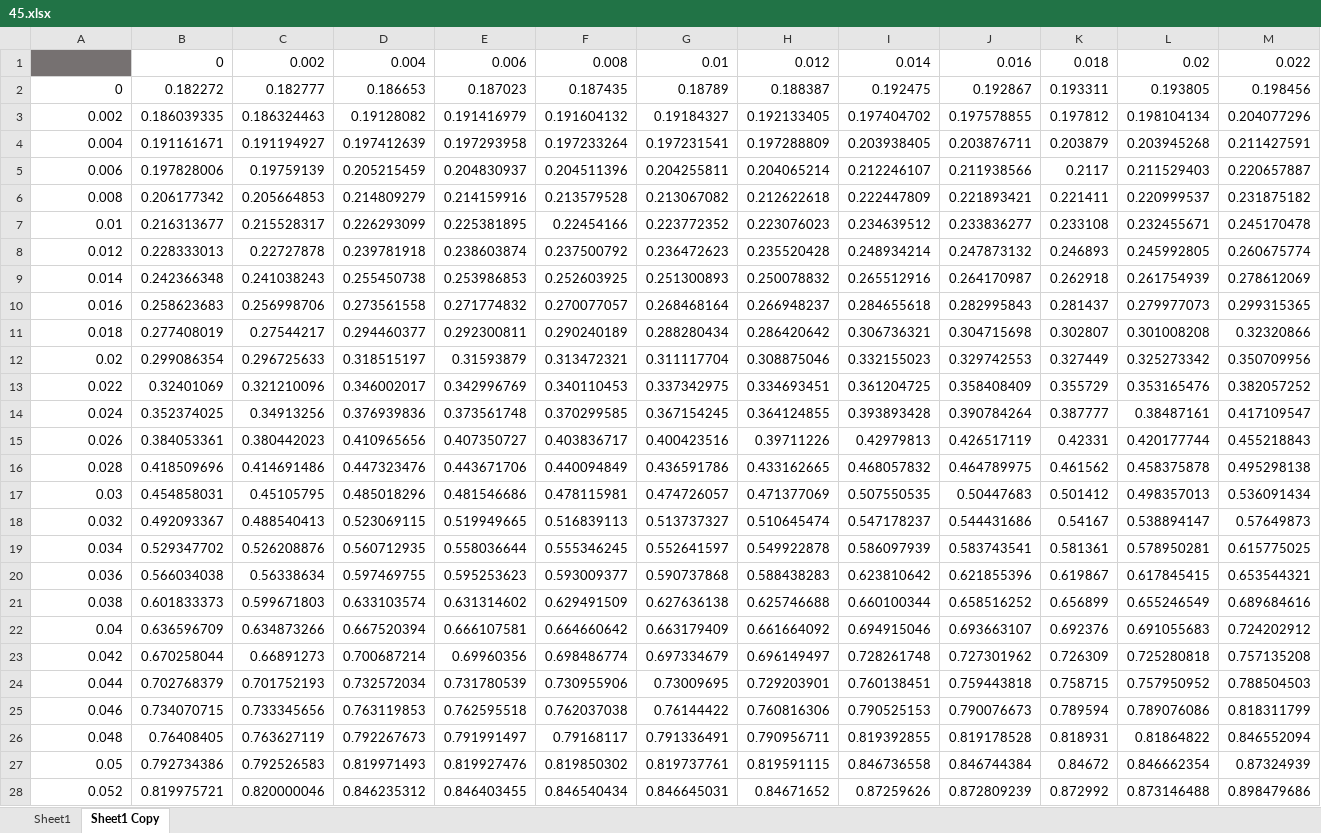
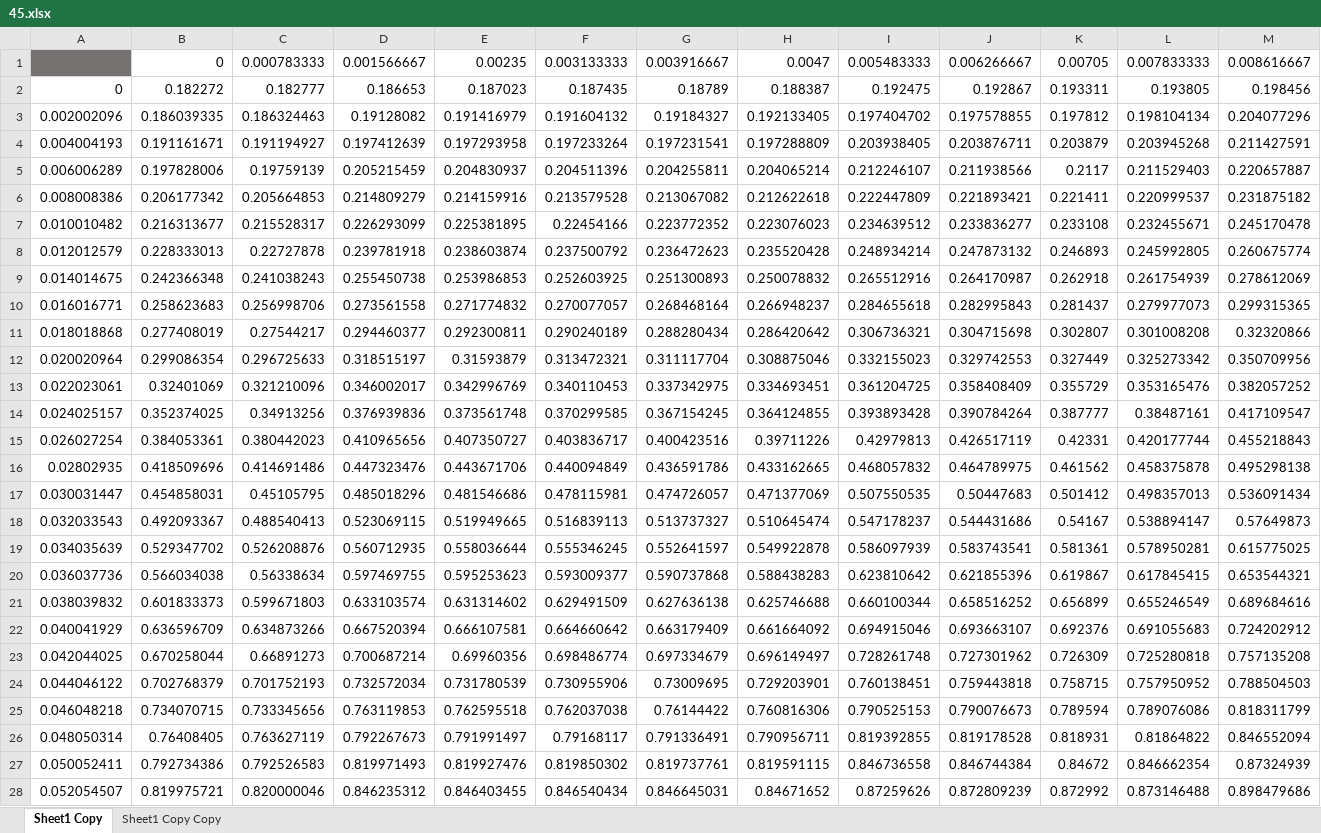
Before and after one commit to CNorthwayMedPhys/Full-Body-Flow-Model-Project, an Excel workbook: BVSimulationFiles/45.xlsx, sheet Sheet1 Copy, drawn as a sheet; only a part is shown; values as stored, in another font and other column widths than the file's, no borders; removed rows and columns are numbered as before the commit, all else as after; rows hold the shown columns only; the diff covers the shown part only; the diff names each change by its address in the sheet, - before the commit and + after, or states it on an @@ line.

```diff
--- a/BVSimulationFiles/45.xlsx (sheet Sheet1 Copy)
+++ b/BVSimulationFiles/45.xlsx (sheet Sheet1 Copy)
-sheet tab: Sheet1
+sheet tab: Sheet1 Copy Copy
-row 1:  | 0 | 0.002 | 0.004 | 0.006 | 0.008 | 0.01 | 0.012 | 0.014 | 0.016 | 0.018 | 0.02 | 0.022
+row 1:  | 0 | 0.000783333 | 0.001566667 | 0.00235 | 0.003133333 | 0.003916667 | 0.0047 | 0.005483333 | 0.006266667 | 0.00705 | 0.007833333 | 0.008616667
-A3: 0.002
+A3: 0.002002096
-A4: 0.004
+A4: 0.004004193
-A5: 0.006
+A5: 0.006006289
-A6: 0.008
+A6: 0.008008386
-A7: 0.01
+A7: 0.010010482
-A8: 0.012
+A8: 0.012012579
-A9: 0.014
+A9: 0.014014675
-A10: 0.016
+A10: 0.016016771
-A11: 0.018
+A11: 0.018018868
-A12: 0.02
+A12: 0.020020964
-A13: 0.022
+A13: 0.022023061
-A14: 0.024
+A14: 0.024025157
-A15: 0.026
+A15: 0.026027254
-A16: 0.028
+A16: 0.02802935
-A17: 0.03
+A17: 0.030031447
-A18: 0.032
+A18: 0.032033543
-A19: 0.034
+A19: 0.034035639
-A20: 0.036
+A20: 0.036037736
-A21: 0.038
+A21: 0.038039832
-A22: 0.04
+A22: 0.040041929
-A23: 0.042
+A23: 0.042044025
-A24: 0.044
+A24: 0.044046122
-A25: 0.046
+A25: 0.046048218
-A26: 0.048
+A26: 0.048050314
-A27: 0.05
+A27: 0.050052411
-A28: 0.052
+A28: 0.052054507
```
Also changed, not shown: 451 edited cells elsewhere in this sheet, BVSimulationFiles/110.xlsx, BVSimulationFiles/29.xlsx, 17 other files.
